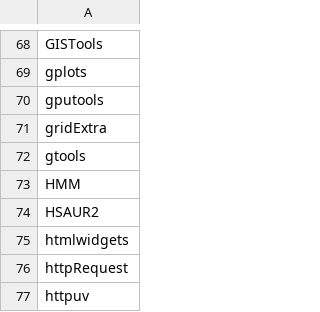
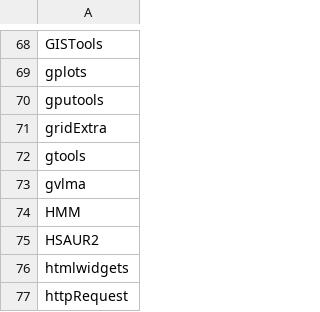
Before and after one commit to nhchauvnu/rpkg, a CSV file: rpkg.csv, drawn as a sheet; only a part is shown, gaps mark what is left out; the shorter side is filled out with more unchanged rows.

Commit message:
Added gvlma package for checking regression model.

```diff
--- a/rpkg.csv
+++ b/rpkg.csv
@@ -72,2 +72,3 @@ gridExtra
 gtools
+gvlma
 HMM
```
